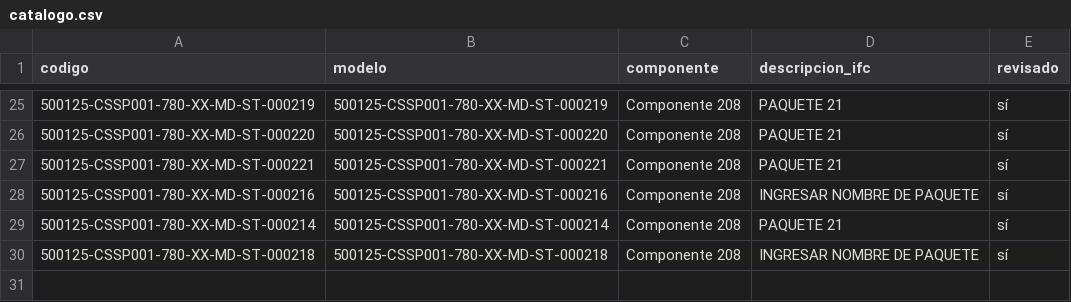
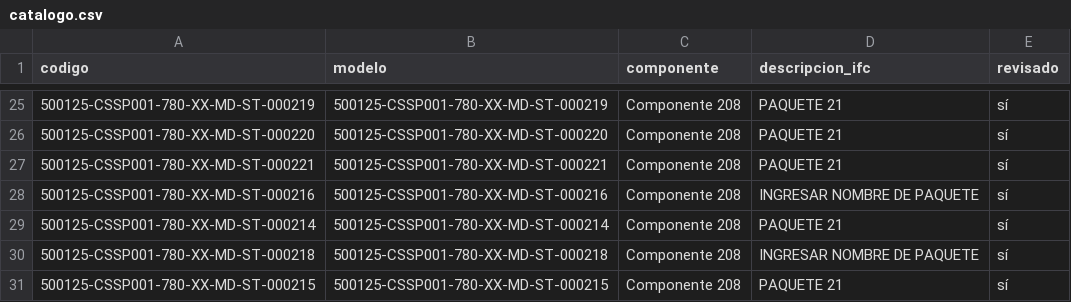
Before and after one commit to jtananta/Visor_BIM-GIS, a CSV file: public/data/catalogo.csv, drawn as a sheet; only a part is shown, gaps mark what is left out; the diff names each change by its address in the sheet, - before the commit and + after, or states it on an @@ line.

Commit message:
Visor: agrega/actualiza 500125-CSSP001-780-XX-MD-ST-000215

```diff
--- a/public/data/catalogo.csv
+++ b/public/data/catalogo.csv
+row 31: 500125-CSSP001-780-XX-MD-ST-000215 | 500125-CSSP001-780-XX-MD-ST-000215 | Componente 208 | PAQUETE 21 | sí
```
Also changed, not shown: 3 other files.
